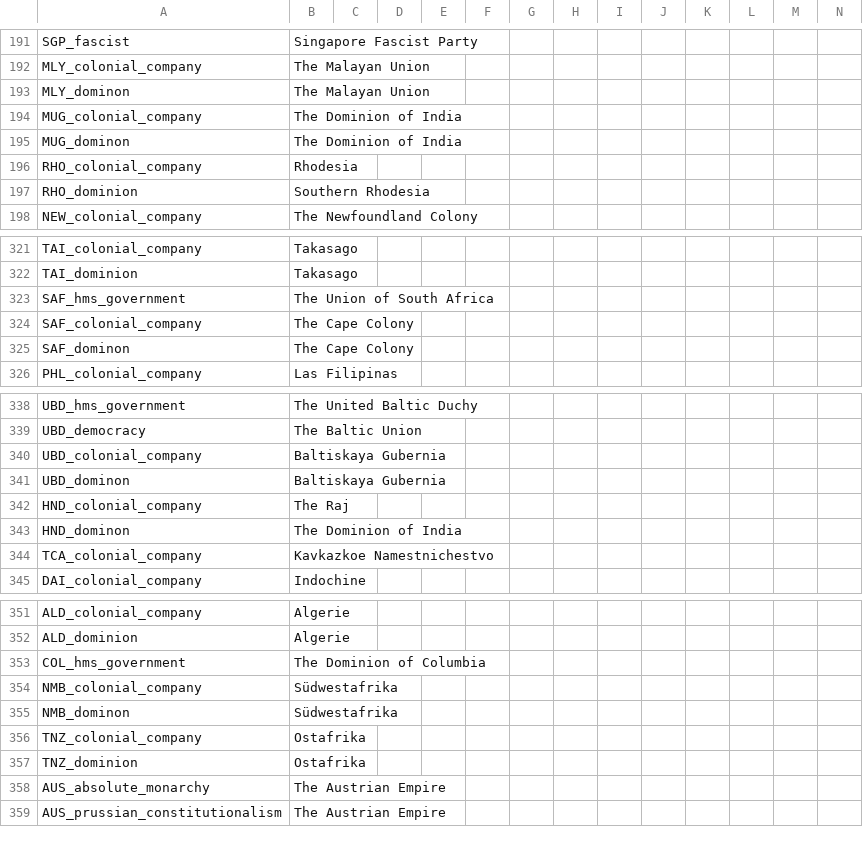
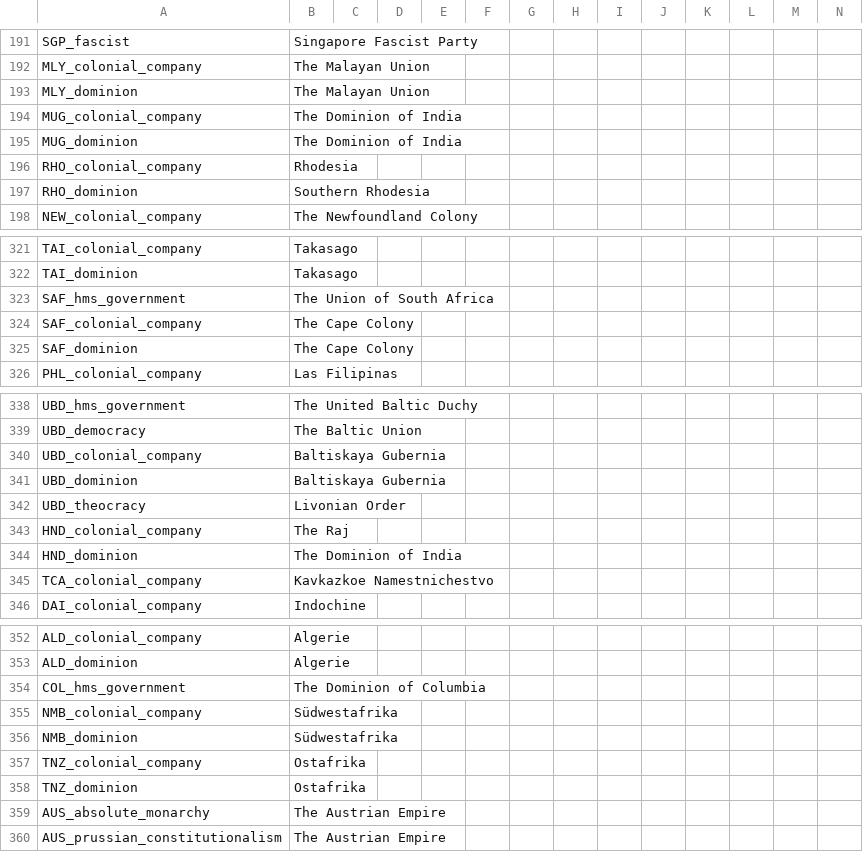
Before and after one commit to AoE-guys/AoE-SP-VERSION-DISCONTINUED-, a CSV file: AOE/localisation/FlavoursModNewCountries.csv, drawn as a sheet; only a part is shown, gaps mark what is left out.

```diff
--- a/AOE/localisation/FlavoursModNewCountries.csv
+++ b/AOE/localisation/FlavoursModNewCountries.csv
@@ -192,5 +192,5 @@ SGP_fascist;Singapore Fascist Party;;;;;;;;;;;;;
 MLY_colonial_company;The Malayan Union;;;;;;;;;;;;;
-MLY_dominon;The Malayan Union;;;;;;;;;;;;;
+MLY_dominion;The Malayan Union;;;;;;;;;;;;;
 MUG_colonial_company;The Dominion of India;;;;;;;;;;;;;
-MUG_dominon;The Dominion of India;;;;;;;;;;;;;
+MUG_dominion;The Dominion of India;;;;;;;;;;;;;
 RHO_colonial_company;Rhodesia;;;;;;;;;;;;;
@@ -324,3 +324,3 @@ SAF_hms_government;The Union of South Africa;;;;;;;;;;;;;
 SAF_colonial_company;The Cape Colony;;;;;;;;;;;;;
-SAF_dominon;The Cape Colony;;;;;;;;;;;;;
+SAF_dominion;The Cape Colony;;;;;;;;;;;;;
 PHL_colonial_company;Las Filipinas;;;;;;;;;;;;;
@@ -340,5 +340,6 @@ UBD_democracy;The Baltic Union;;;;;;;;;;;;;
 UBD_colonial_company;Baltiskaya Gubernia;;;;;;;;;;;;;
-UBD_dominon;Baltiskaya Gubernia;;;;;;;;;;;;;
+UBD_dominion;Baltiskaya Gubernia;;;;;;;;;;;;;
+UBD_theocracy;Livonian Order;;;;;;;;;;;;;
 HND_colonial_company;The Raj;;;;;;;;;;;;;
-HND_dominon;The Dominion of India;;;;;;;;;;;;;
+HND_dominion;The Dominion of India;;;;;;;;;;;;;
 TCA_colonial_company;Kavkazkoe Namestnichestvo;;;;;;;;;;;;;
@@ -354,3 +355,3 @@ COL_hms_government;The Dominion of Columbia;;;;;;;;;;;;;
 NMB_colonial_company;Südwestafrika;;;;;;;;;;;;;
-NMB_dominon;Südwestafrika;;;;;;;;;;;;;
+NMB_dominion;Südwestafrika;;;;;;;;;;;;;
 TNZ_colonial_company;Ostafrika;;;;;;;;;;;;;
```
Also changed, not shown: AOE/localisation/00_HPM_countries.csv, AOE/localisation/choxflans_economy_etc.csv, 3 other files.
